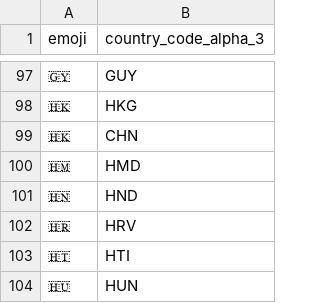
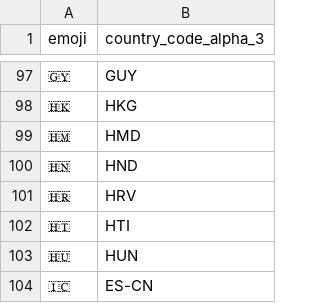
Before and after one commit to BenGravell/terra, a CSV file: data/country_flag_emoji.csv, drawn as a sheet; only a part is shown, gaps mark what is left out; the shorter side is filled out with more unchanged rows.

Commit message:
remove map from China to HK flag emoji

```diff
--- a/data/country_flag_emoji.csv
+++ b/data/country_flag_emoji.csv
@@ -98,3 +98,2 @@ emoji,country_code_alpha_3
 🇭🇰,HKG
-🇭🇰,CHN
 🇭🇲,HMD
```
